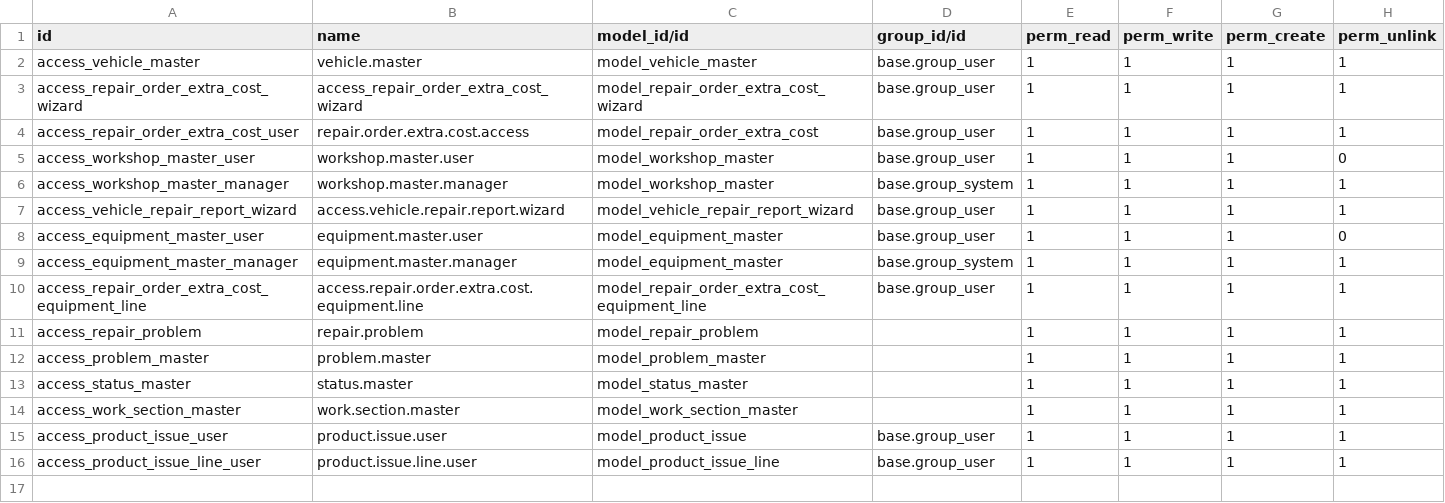
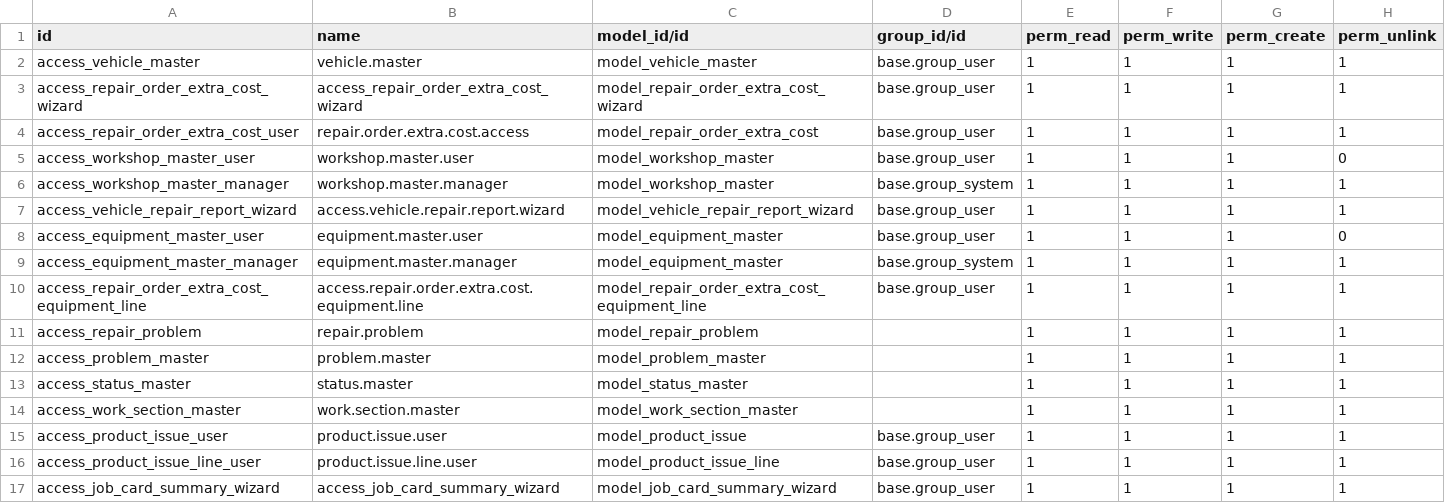
Before and after one commit to fidelis-technology/KPTpipes, a CSV file: vechile_master/security/ir.model.access.csv, drawn as a sheet.

Commit message:
repair summary wizard

```diff
--- a/vechile_master/security/ir.model.access.csv
+++ b/vechile_master/security/ir.model.access.csv
@@ -16 +16,2 @@ access_product_issue_user,product.issue.user,model_product_issue,base.group_user
 access_product_issue_line_user,product.issue.line.user,model_product_issue_line,base.group_user,1,1,1,1
+access_job_card_summary_wizard,access_job_card_summary_wizard,model_job_card_summary_wizard,base.group_user,1,1,1,1
```
Also changed, not shown: 4 other files.
